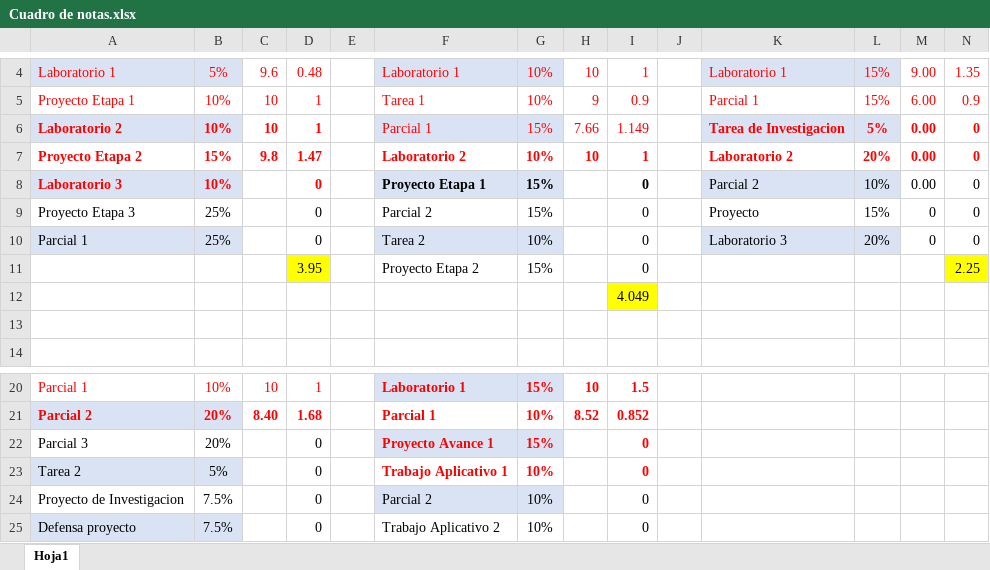
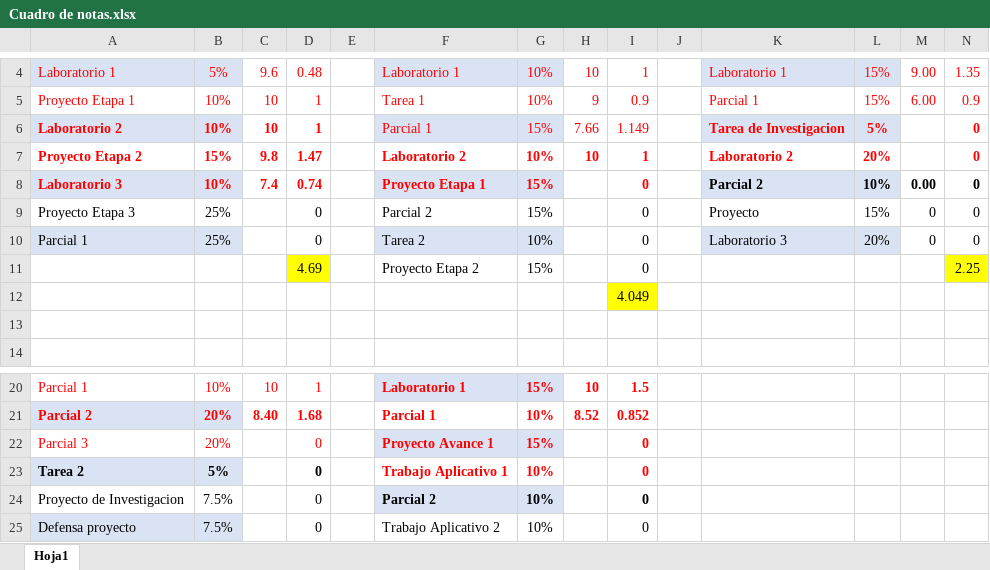
Before and after one commit to LVasquez93/UES-2026, an Excel workbook: Ciclo 01/Cuadro de notas.xlsx, sheet Hoja1, drawn as a sheet; only a part is shown, gaps mark what is left out; values as stored, in another font and other column widths than the file's, no borders; the diff names each change by its address in the sheet, - before the commit and + after, or states it on an @@ line.

Commit message:
Update Cuadro de notas.xlsx

```diff
--- a/Ciclo 01/Cuadro de notas.xlsx (sheet Hoja1)
+++ b/Ciclo 01/Cuadro de notas.xlsx (sheet Hoja1)
-M6:M7: 0.00
+M6:M7: (empty)
-C8: (empty)
+C8: 7.4
-D8: 0
+D8: 0.74
-F8:G8 text colour: black
+F8:G8 text colour: #FF0000
-I8 text colour: black
+I8 text colour: #FF0000
-K8:N8 bold: off
+K8:N8 bold: on
-D11: 3.95
+D11: 4.69
-A22:B22 text colour: black
+A22:B22 text colour: #FF0000
-D22 text colour: black
+D22 text colour: #FF0000
-A23:B23 bold: off
+A23:B23 bold: on
-D23 bold: off
+D23 bold: on
-F24:G24 bold: off
+F24:G24 bold: on
-I24 bold: off
+I24 bold: on
```
